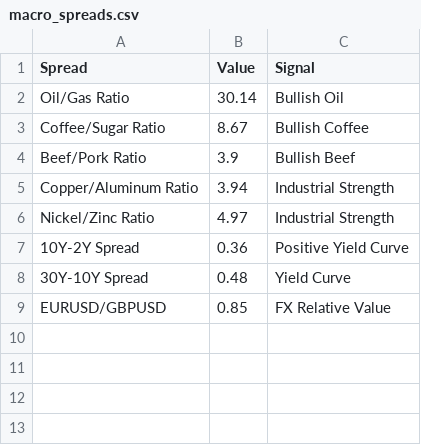
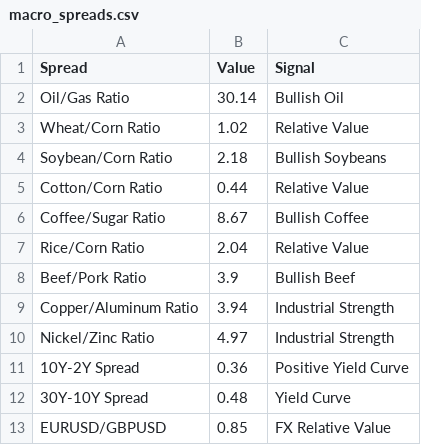
Before and after one commit to Rajatpatyal/Fred_Commodity_Yield, a CSV file: output/macro_spreads.csv, drawn as a sheet; the diff names each change by its address in the sheet, - before the commit and + after, or states it on an @@ line.

```diff
--- a/output/macro_spreads.csv
+++ b/output/macro_spreads.csv
+row 3: Wheat/Corn Ratio | 1.02 | Relative Value
+row 4: Soybean/Corn Ratio | 2.18 | Bullish Soybeans
+row 5: Cotton/Corn Ratio | 0.44 | Relative Value
+row 7: Rice/Corn Ratio | 2.04 | Relative Value
```
Also changed, not shown: output/macro_opportunities.csv, output/macro_snapshot.csv, 7 other files.
